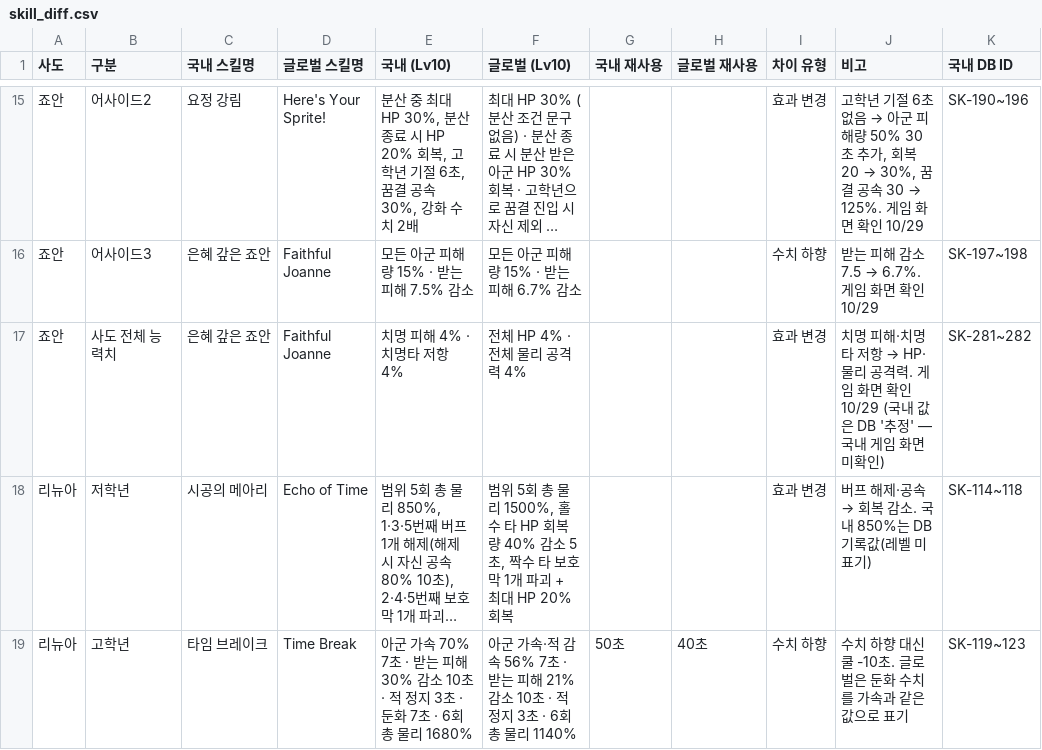
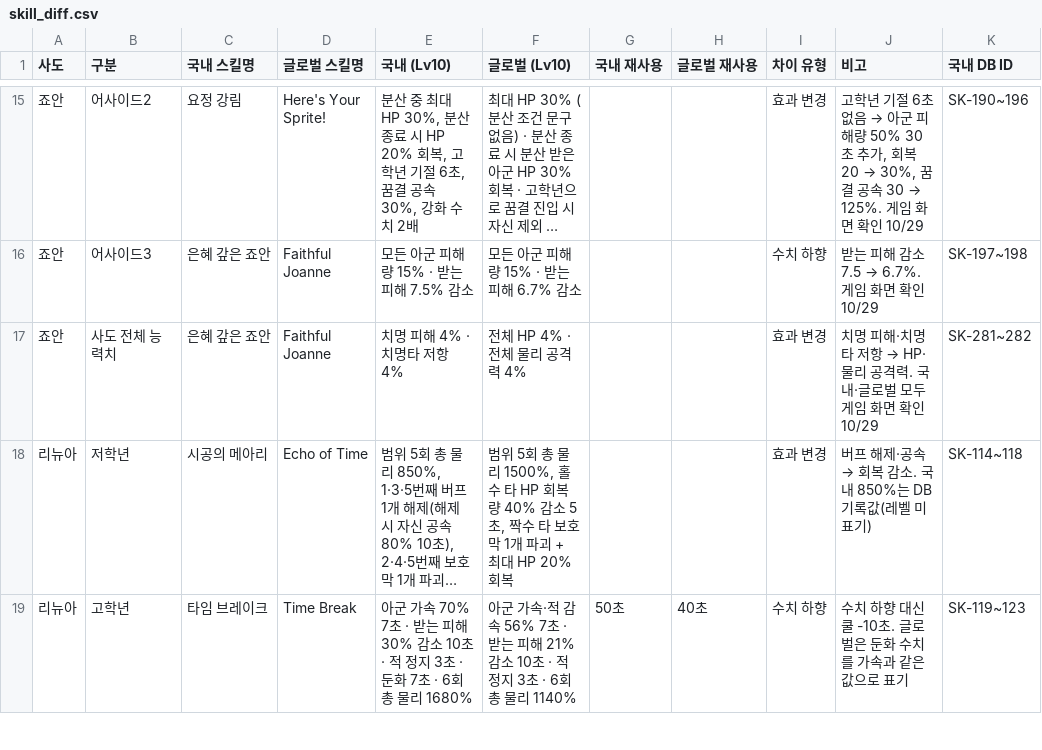
Before and after one commit to gasumii/trickcal-meta, a CSV file: data/global/skill_diff.csv, drawn as a sheet; only a part is shown, gaps mark what is left out; long unchanged cells end in …; the diff names each change by its address in the sheet, - before the commit and + after, or states it on an @@ line.

```diff
--- a/data/global/skill_diff.csv
+++ b/data/global/skill_diff.csv
-J17 (비고): …공격력. 게임 화면 확인 10/29 (국내 값은 DB '추정' — 국내 게임 화면 미확인)
+J17 (비고): …공격력. 국내·글로벌 모두 게임 화면 확인 10/29
```
Also changed, not shown: data/battle/skills.csv.
